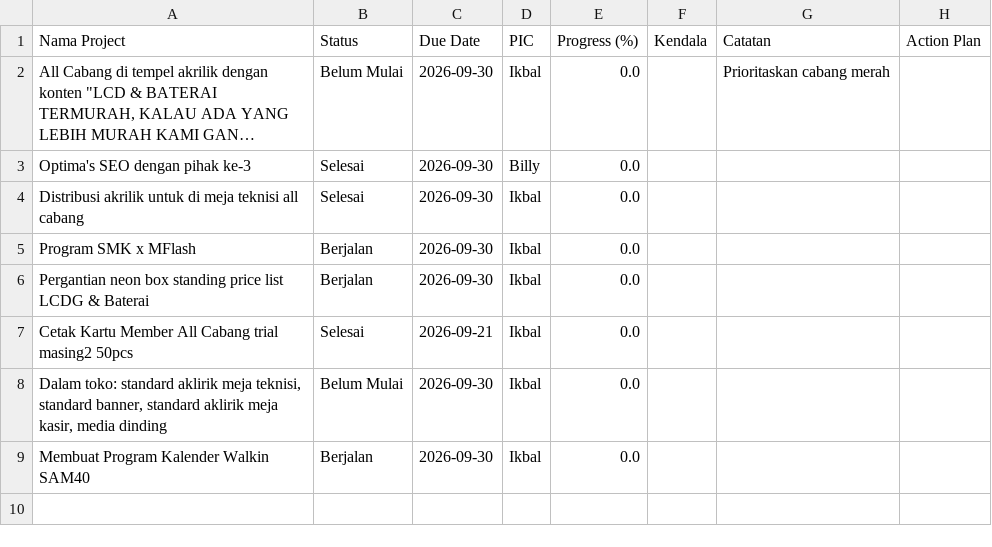
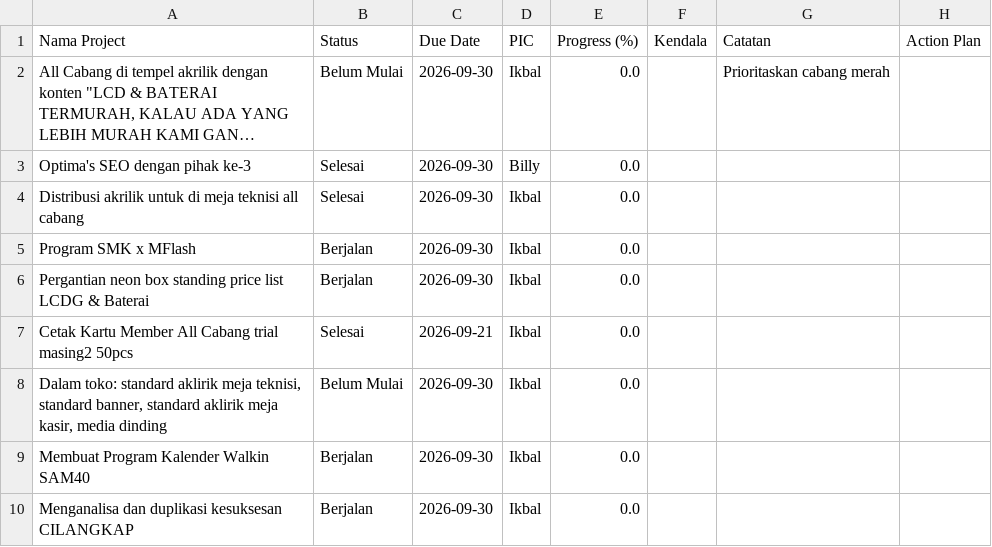
Before and after one commit to ikbalmadinahgroup-creator/Dashboard-Omset, a CSV file: data/projects/sales_marketing_projects.csv, drawn as a sheet; long unchanged cells end in …; the diff names each change by its address in the sheet, - before the commit and + after, or states it on an @@ line.

Commit message:
auto-update data/projects/sales_marketing_projects.csv

```diff
--- a/data/projects/sales_marketing_projects.csv
+++ b/data/projects/sales_marketing_projects.csv
+row 10: Menganalisa dan duplikasi kesuksesan CILANGKAP | Berjalan | 2026-09-30 | Ikbal | 0.0
```
